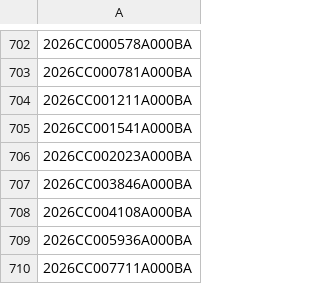
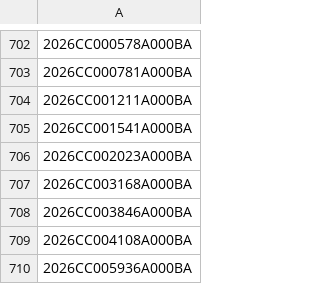
Before and after one commit to figlesias7/realforeclose-polk, a CSV file: data/all_seen.csv, drawn as a sheet; only a part is shown, gaps mark what is left out; the shorter side is filled out with more unchanged rows.

```diff
--- a/data/all_seen.csv
+++ b/data/all_seen.csv
@@ -706,2 +706,3 @@
 2026CC002023A000BA
+2026CC003168A000BA
 2026CC003846A000BA
```
Also changed, not shown: data/active_foreclosures.csv, data/event_log.csv, 3 other files.
